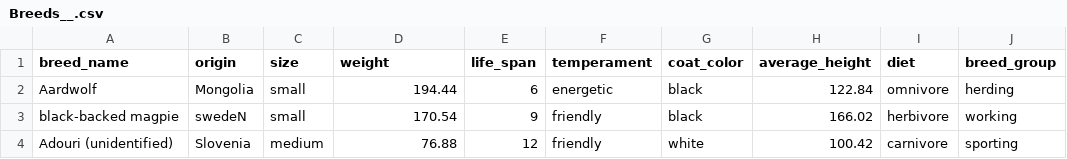
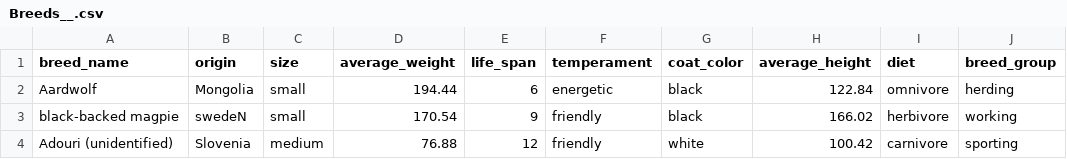
Before and after one commit to noodle126/ProjectPhoenix, a CSV file: Breeds__.csv, drawn as a sheet; only a part is shown; the diff names each change by its address in the sheet, - before the commit and + after, or states it on an @@ line.

```diff
--- a/Breeds__.csv
+++ b/Breeds__.csv
-D1: weight
+D1: average_weight
```
Also changed, not shown: pet_records.csv, 1 other file.
